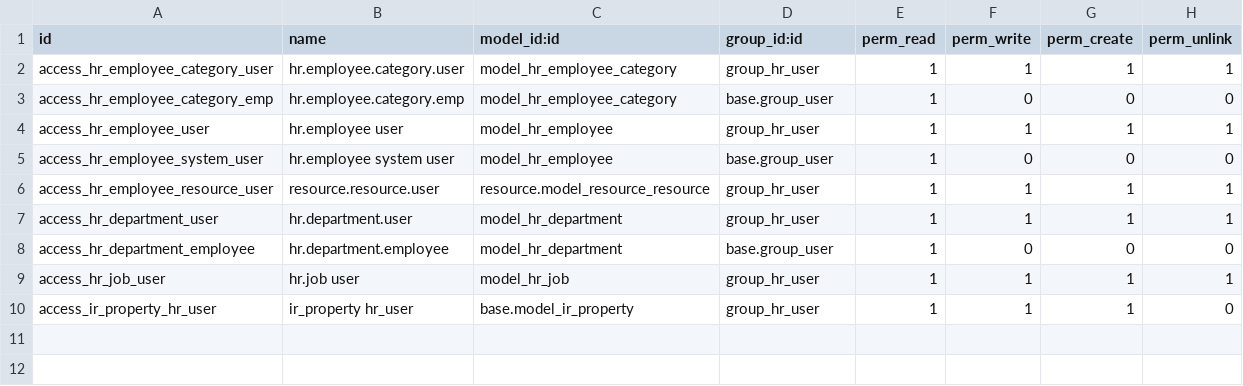
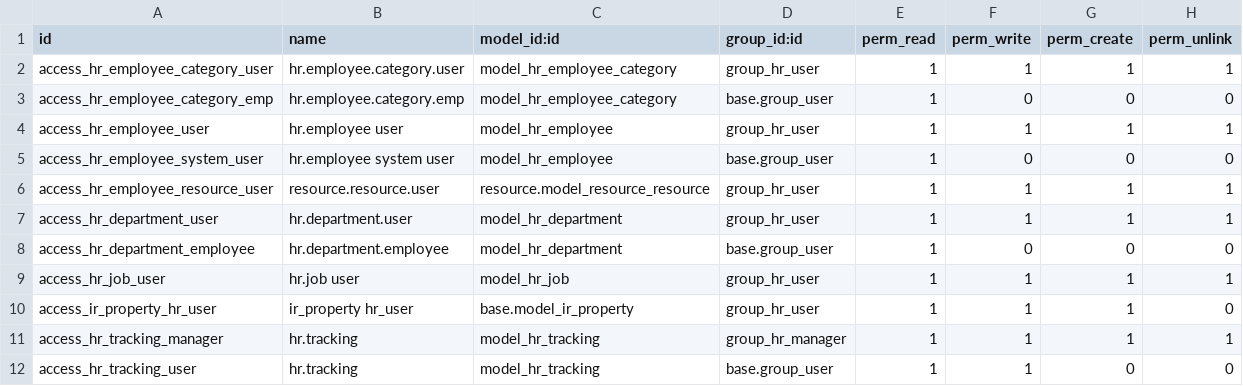
Before and after one commit to shdkej/OdooCopy, a CSV file: hr/security/ir.model.access.csv, drawn as a sheet; the diff names each change by its address in the sheet, - before the commit and + after, or states it on an @@ line.

```diff
--- a/hr/security/ir.model.access.csv
+++ b/hr/security/ir.model.access.csv
+row 11: access_hr_tracking_manager | hr.tracking | model_hr_tracking | group_hr_manager | 1 | 1 | 1 | 1
+row 12: access_hr_tracking_user | hr.tracking | model_hr_tracking | base.group_user | 1 | 1 | 0 | 0
```
Also changed, not shown: gvm/security/ir.model.access.csv, project/security/ir.model.access.csv, 11 other files.
